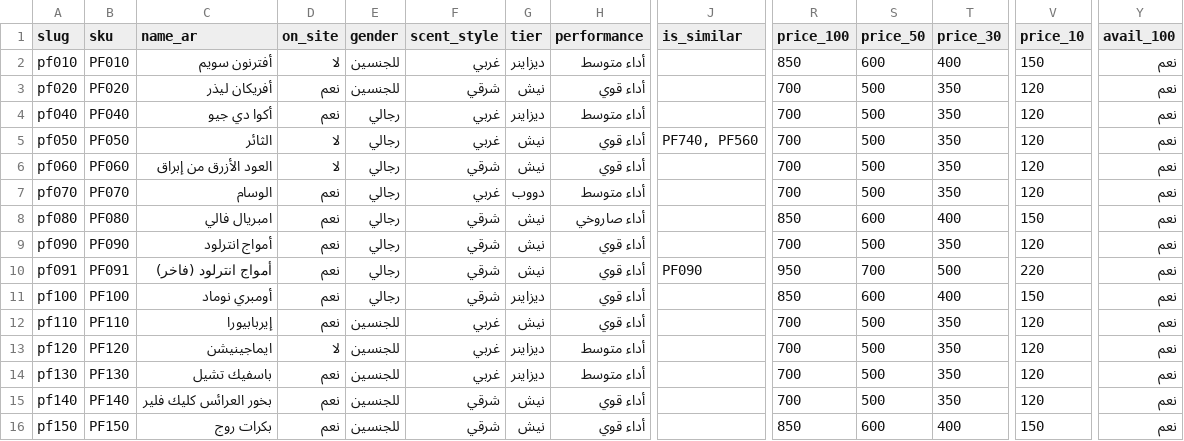
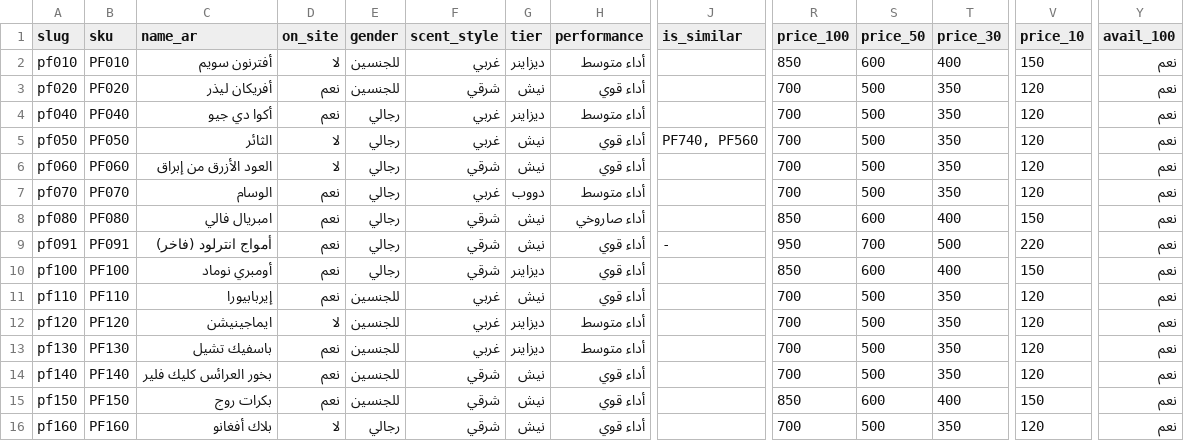
Before and after one commit to parfumsdefoda/Parfumesdefoda, a CSV file: data/product-master.csv, drawn as a sheet; only a part is shown, gaps mark what is left out; the shorter side is filled out with more unchanged rows; removed rows and columns are numbered as before the commit, all else as after; rows hold the shown columns only; the diff names each change by its address in the sheet, - before the commit and + after, or states it on an @@ line.

Commit message:
feat(catalog): remove the pf090 product page
pf090 (أمواج انترلود) is deleted from the master CSV and the catalogue:
the row, its photo, its derived tiers and the manifest entry are gone,
so /product/pf090 answers the Arabic 404 and drops out of the sitemap,
the shop, search, filters and related products. The master also clears
pf091's is_similar link, which pointed at the deleted row.

The importer now expects WebP photos ({SKU}.webp) and the photo gate
reads WebP headers as well as PNG; without that every row was skipped
as "unreadable" once the photos became WebP. Unit fixtures and the
storefront spec move to pf020, with fresh visual baselines.

Verified: validate-json, check:derived, typecheck, lint, vitest
523/523, npm run build, Playwright storefront 72 passed / 9 skipped.

Generated with Codebuff
Co-Authored-By: Codebuff <noreply@codebuff.com>

```diff
--- a/data/product-master.csv
+++ b/data/product-master.csv
-row 9: pf090 | PF090 | أمواج انترلود | نعم | رجالي | شرقي | نيش | أداء قوي |  | 700 | 500 | 350 | 120 | نعم
-J9 (is_similar): PF090
+J9 (is_similar): -
```
Also changed, not shown: 29 other files.
